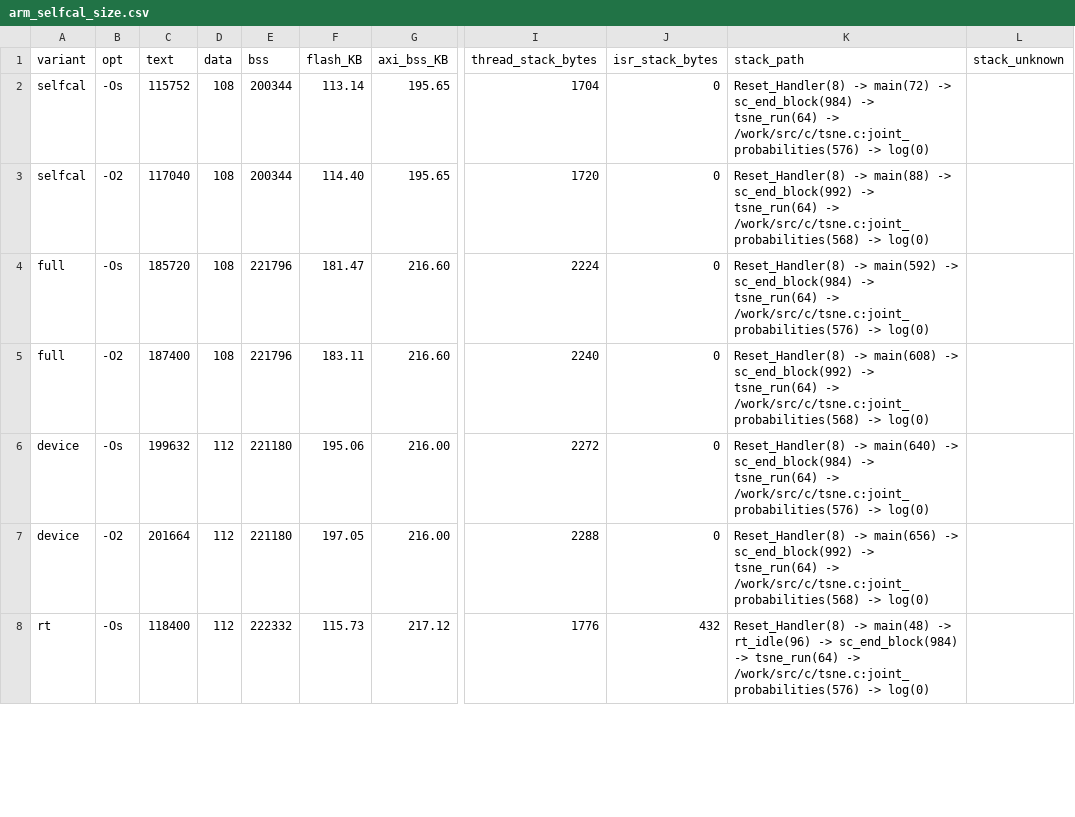
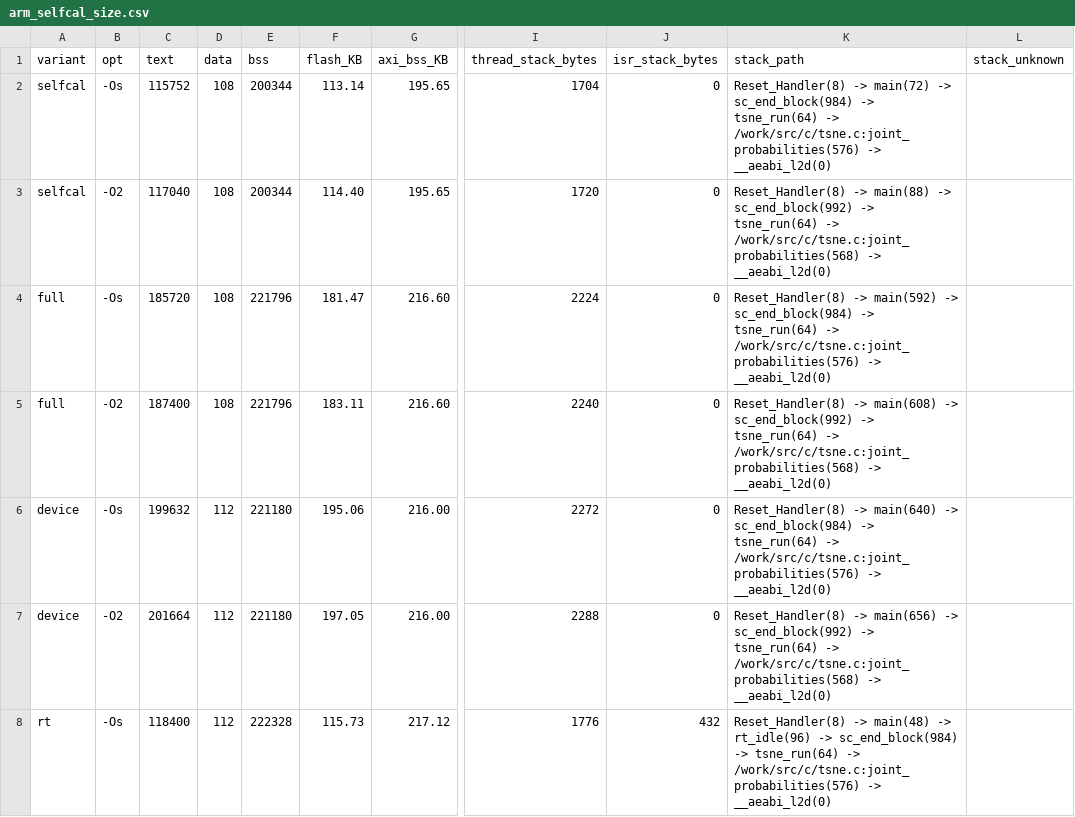
Before and after one commit to momotoofurry/pppp, a CSV file: results/arm_selfcal_size.csv, drawn as a sheet; only a part is shown, gaps mark what is left out; the diff covers the shown part only; the diff names each change by its address in the sheet, - before the commit and + after, or states it on an @@ line.

```diff
--- a/results/arm_selfcal_size.csv
+++ b/results/arm_selfcal_size.csv
-K2 (stack_path): …/work/src/c/tsne.c:joint_probabilities(576) -> log(0)
+K2 (stack_path): …/work/src/c/tsne.c:joint_probabilities(576) -> __aeabi_l2d(0)
-K3 (stack_path): …/work/src/c/tsne.c:joint_probabilities(568) -> log(0)
+K3 (stack_path): …/work/src/c/tsne.c:joint_probabilities(568) -> __aeabi_l2d(0)
-K4 (stack_path): …/work/src/c/tsne.c:joint_probabilities(576) -> log(0)
+K4 (stack_path): …/work/src/c/tsne.c:joint_probabilities(576) -> __aeabi_l2d(0)
-K5 (stack_path): …/work/src/c/tsne.c:joint_probabilities(568) -> log(0)
+K5 (stack_path): …/work/src/c/tsne.c:joint_probabilities(568) -> __aeabi_l2d(0)
-K6 (stack_path): …/work/src/c/tsne.c:joint_probabilities(576) -> log(0)
+K6 (stack_path): …/work/src/c/tsne.c:joint_probabilities(576) -> __aeabi_l2d(0)
-K7 (stack_path): …/work/src/c/tsne.c:joint_probabilities(568) -> log(0)
+K7 (stack_path): …/work/src/c/tsne.c:joint_probabilities(568) -> __aeabi_l2d(0)
-E8 (bss): 222332
+E8 (bss): 222328
-K8 (stack_path): …/work/src/c/tsne.c:joint_probabilities(576) -> log(0)
+K8 (stack_path): …/work/src/c/tsne.c:joint_probabilities(576) -> __aeabi_l2d(0)
```
Also changed, not shown: 4 added rows and 7 edited cells elsewhere in this file, results/arm_selfcal_modules.csv, 25 other files.
